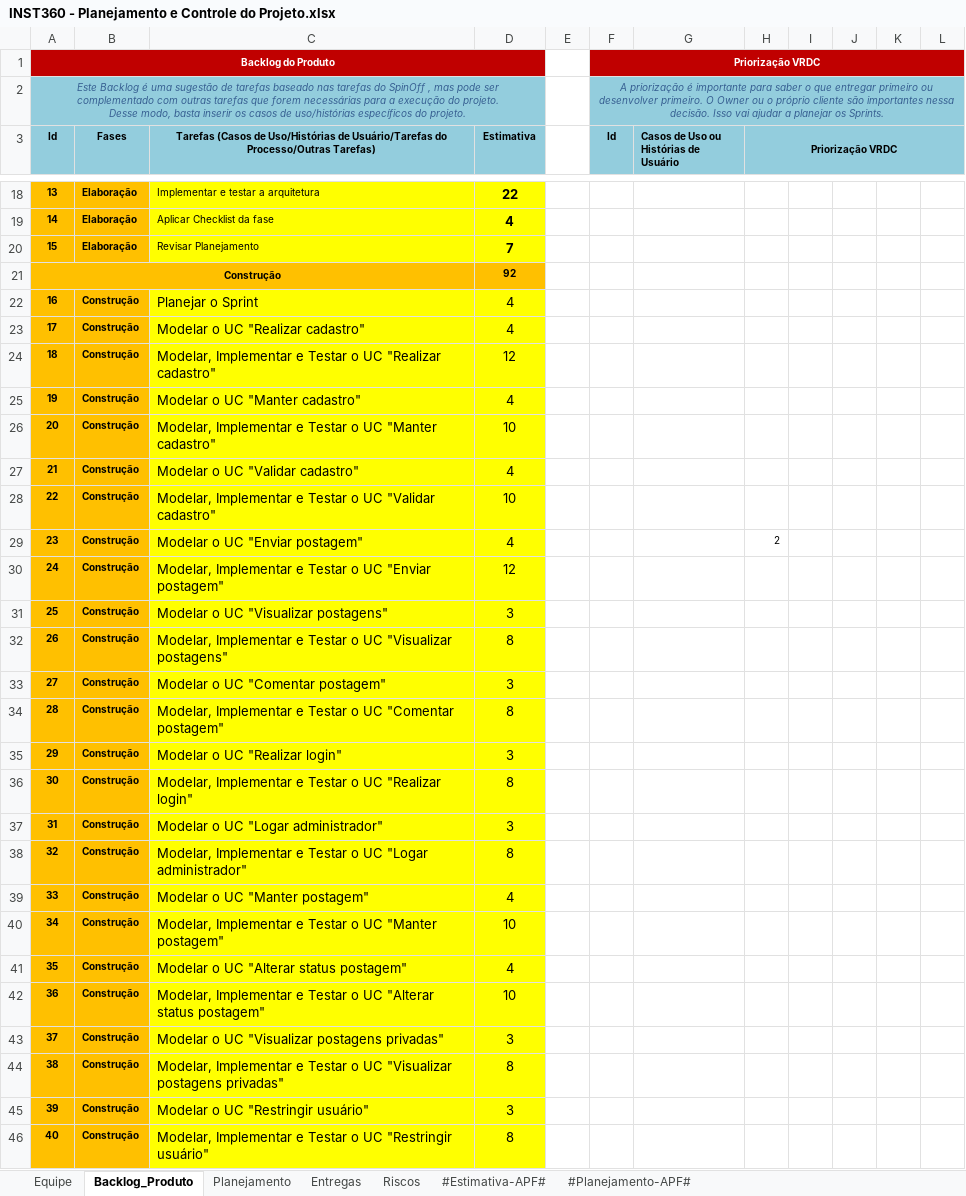
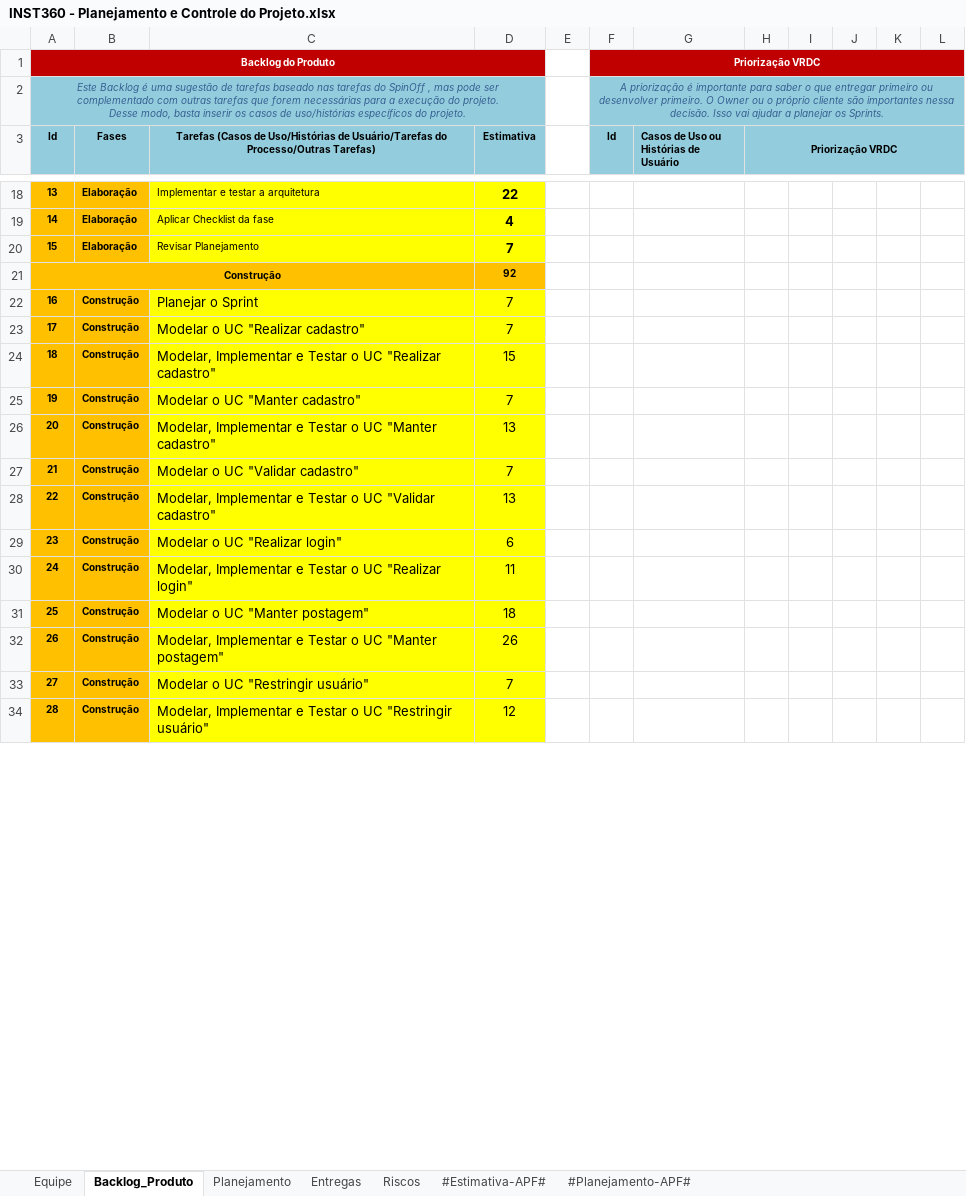
Before and after one commit to victor-exner/Instituto-360, an Excel workbook: 6.Gerenciamento de Projeto/INST360 - Planejamento e Controle do Projeto.xlsx, sheet Backlog_Produto, drawn as a sheet; only a part is shown, gaps mark what is left out; values as stored, in another font and other column widths than the file's, no borders; charts and pictures not drawn; removed rows and columns are numbered as before the commit, all else as after; the diff covers the shown part only; the diff names each change by its address in the sheet, - before the commit and + after, or states it on an @@ line.

```diff
--- a/6.Gerenciamento de Projeto/INST360 - Planejamento e Controle do Projeto.xlsx (sheet Backlog_Produto)
+++ b/6.Gerenciamento de Projeto/INST360 - Planejamento e Controle do Projeto.xlsx (sheet Backlog_Produto)
@@ column A (Id) renumbered between rows 10 and 46 @@
-D22:D23 (Estimativa): 4
+D22:D23 (Estimativa): 7
-D24 (Estimativa): 12
+D24 (Estimativa): 15
-D25 (Estimativa): 4
+D25 (Estimativa): 7
-D26 (Estimativa): 10
+D26 (Estimativa): 13
-D27 (Estimativa): 4
+D27 (Estimativa): 7
-D28 (Estimativa): 10
+D28 (Estimativa): 13
-row 29: 23 | Construção | Modelar o UC "Enviar postagem" | 4 |  |  |  | 2
-row 30: 24 | Construção | Modelar, Implementar e Testar o UC "Enviar postagem" | 12
-row 31: 25 | Construção | Modelar o UC "Visualizar postagens" | 3
-row 32: 26 | Construção | Modelar, Implementar e Testar o UC "Visualizar postagens" | 8
-row 33: 27 | Construção | Modelar o UC "Comentar postagem" | 3
-row 34: 28 | Construção | Modelar, Implementar e Testar o UC "Comentar postagem" | 8
-D29 (Estimativa): 3
+D29 (Estimativa): 6
-D30 (Estimativa): 8
+D30 (Estimativa): 11
-row 37: 31 | Construção | Modelar o UC "Logar administrador" | 3
-row 38: 32 | Construção | Modelar, Implementar e Testar o UC "Logar administrador" | 8
-D31 (Estimativa): 4
+D31 (Estimativa): 18
-D32 (Estimativa): 10
+D32 (Estimativa): 26
-row 41: 35 | Construção | Modelar o UC "Alterar status postagem" | 4
-row 42: 36 | Construção | Modelar, Implementar e Testar o UC "Alterar status postagem" | 10
-row 43: 37 | Construção | Modelar o UC "Visualizar postagens privadas" | 3
-row 44: 38 | Construção | Modelar, Implementar e Testar o UC "Visualizar postagens privadas" | 8
-D33 (Estimativa): 3
+D33 (Estimativa): 7
-D34 (Estimativa): 8
+D34 (Estimativa): 12
```
Also changed, not shown: 6 added rows, 6 removed rows, 20 edited cells and cell formats elsewhere in this sheet, sheet Entregas, sheet Planejamento, formulas that keep their value, charts or pictures, 3 other files.
